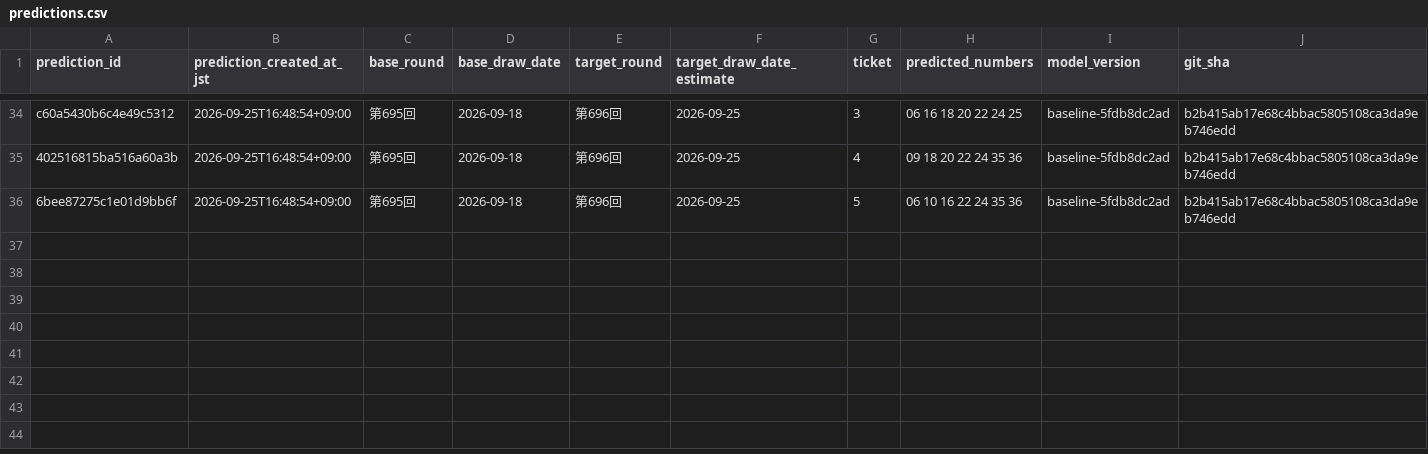
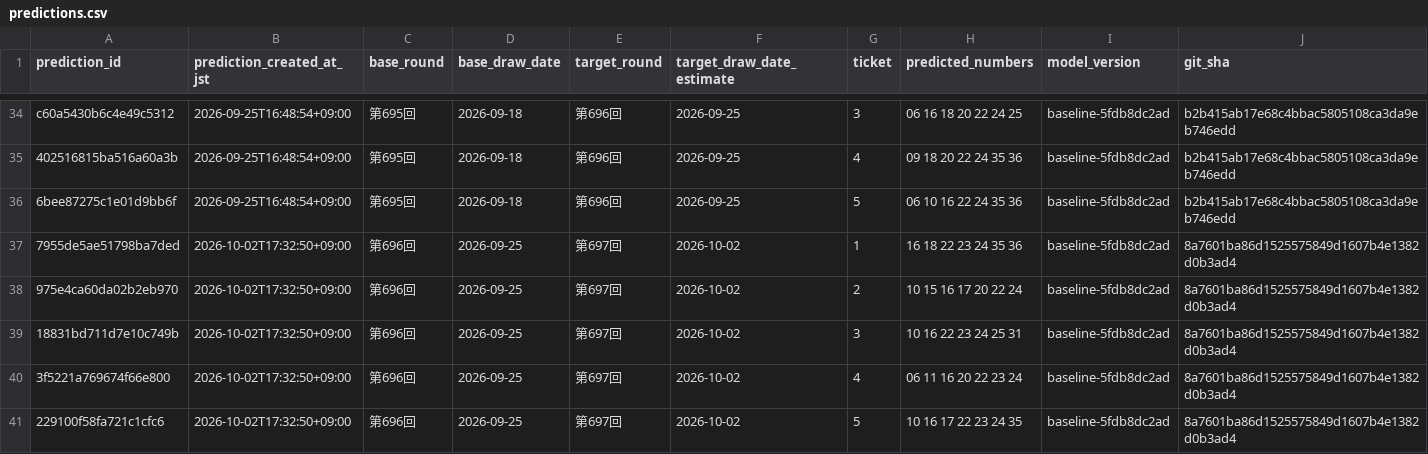
Before and after one commit to Joker7822/LOTO7_AI_AGENT, a CSV file: loto7_agent_output/predictions.csv, drawn as a sheet; only a part is shown, gaps mark what is left out; rows hold the shown columns only; the diff names each change by its address in the sheet, - before the commit and + after, or states it on an @@ line.

```diff
--- a/loto7_agent_output/predictions.csv
+++ b/loto7_agent_output/predictions.csv
+row 37: 7955de5ae51798ba7ded | 2026-10-02T17:32:50+09:00 | 第696回 | 2026-09-25 | 第697回 | 2026-10-02 | 1 | 16 18 22 23 24 35 36 | baseline-5fdb8dc2ad | 8a7601ba86d1525575849d1607b4e1382d0b3ad4
+row 38: 975e4ca60da02b2eb970 | 2026-10-02T17:32:50+09:00 | 第696回 | 2026-09-25 | 第697回 | 2026-10-02 | 2 | 10 15 16 17 20 22 24 | baseline-5fdb8dc2ad | 8a7601ba86d1525575849d1607b4e1382d0b3ad4
+row 39: 18831bd711d7e10c749b | 2026-10-02T17:32:50+09:00 | 第696回 | 2026-09-25 | 第697回 | 2026-10-02 | 3 | 10 16 22 23 24 25 31 | baseline-5fdb8dc2ad | 8a7601ba86d1525575849d1607b4e1382d0b3ad4
+row 40: 3f5221a769674f66e800 | 2026-10-02T17:32:50+09:00 | 第696回 | 2026-09-25 | 第697回 | 2026-10-02 | 4 | 06 11 16 20 22 23 24 | baseline-5fdb8dc2ad | 8a7601ba86d1525575849d1607b4e1382d0b3ad4
+row 41: 229100f58fa721c1cfc6 | 2026-10-02T17:32:50+09:00 | 第696回 | 2026-09-25 | 第697回 | 2026-10-02 | 5 | 10 16 17 22 23 24 35 | baseline-5fdb8dc2ad | 8a7601ba86d1525575849d1607b4e1382d0b3ad4
```
Also changed, not shown: loto7_agent_output/expert_backtest.csv, loto7_agent_output/prediction_history.csv, 8 other files.
